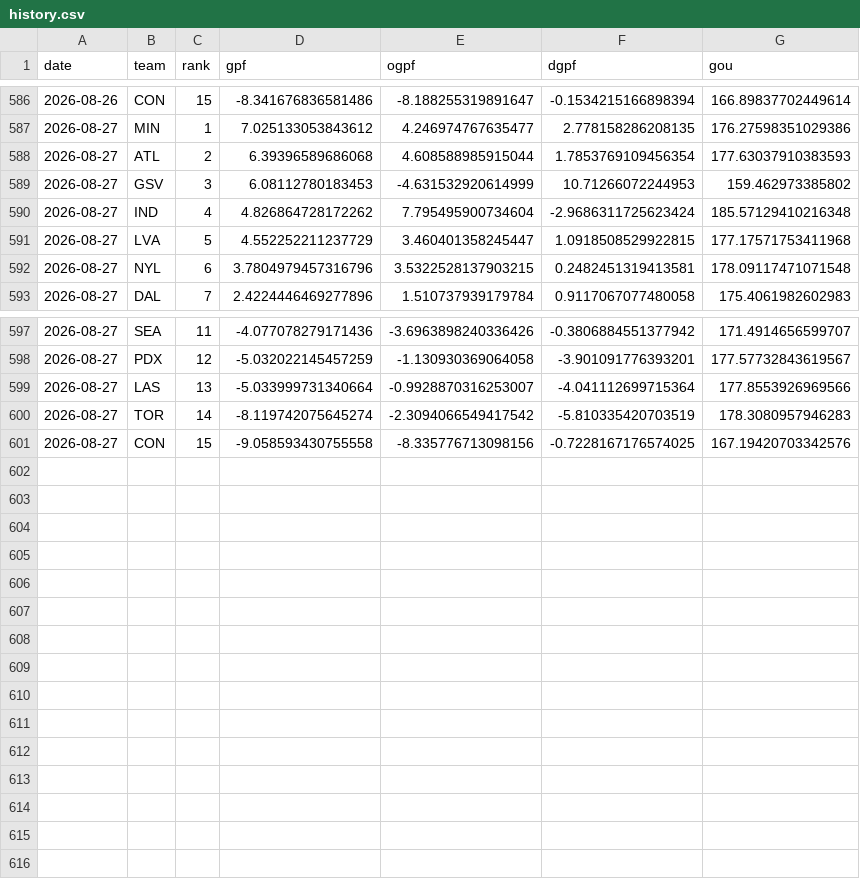
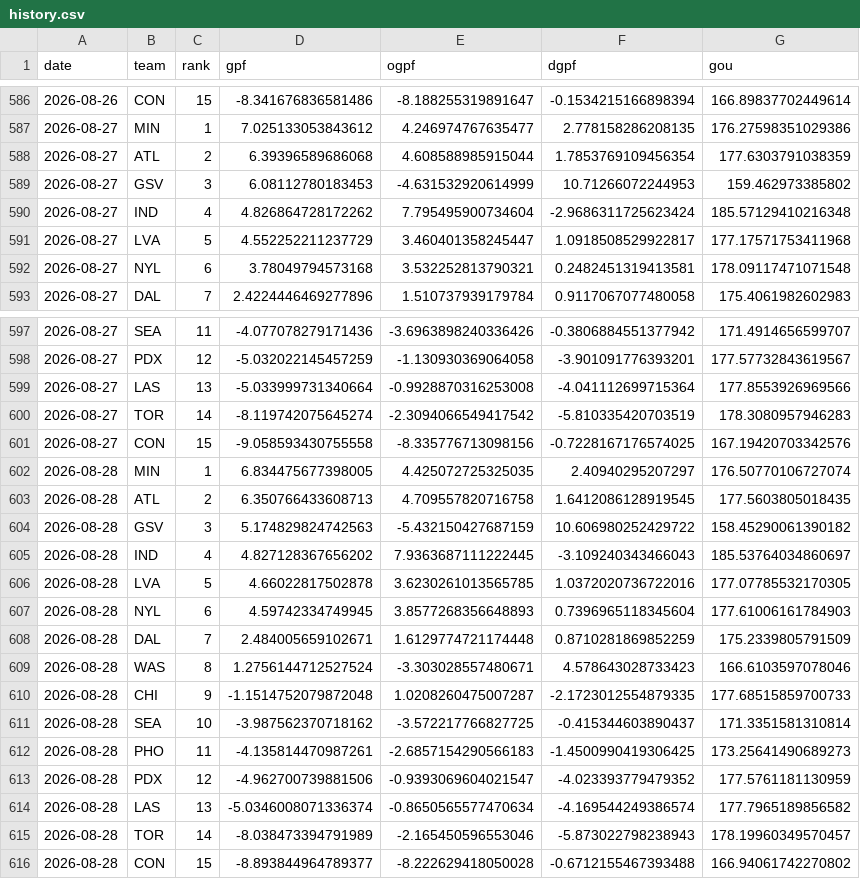
Before and after one commit to k-maaker/wnba-rankings, a CSV file: data/history.csv, drawn as a sheet; only a part is shown, gaps mark what is left out.

```diff
--- a/data/history.csv
+++ b/data/history.csv
@@ -587,7 +587,7 @@ date,team,rank,gpf,ogpf,dgpf,gou
 2026-08-27,MIN,1,7.025133053843612,4.246974767635477,2.778158286208135,176.27598351029386
-2026-08-27,ATL,2,6.39396589686068,4.608588985915044,1.7853769109456354,177.63037910383593
+2026-08-27,ATL,2,6.39396589686068,4.608588985915044,1.7853769109456354,177.6303791038359
 2026-08-27,GSV,3,6.08112780183453,-4.631532920614999,10.71266072244953,159.462973385802
 2026-08-27,IND,4,4.826864728172262,7.795495900734604,-2.9686311725623424,185.57129410216348
-2026-08-27,LVA,5,4.552252211237729,3.460401358245447,1.0918508529922815,177.17571753411968
-2026-08-27,NYL,6,3.7804979457316796,3.5322528137903215,0.2482451319413581,178.09117471071548
+2026-08-27,LVA,5,4.552252211237729,3.460401358245447,1.0918508529922817,177.17571753411968
+2026-08-27,NYL,6,3.78049794573168,3.532252813790321,0.2482451319413581,178.09117471071548
 2026-08-27,DAL,7,2.4224446469277896,1.510737939179784,0.9117067077480058,175.4061982602983
@@ -598,4 +598,19 @@ date,team,rank,gpf,ogpf,dgpf,gou
 2026-08-27,PDX,12,-5.032022145457259,-1.130930369064058,-3.901091776393201,177.57732843619567
-2026-08-27,LAS,13,-5.033999731340664,-0.9928870316253007,-4.041112699715364,177.8553926969566
+2026-08-27,LAS,13,-5.033999731340664,-0.9928870316253008,-4.041112699715364,177.8553926969566
 2026-08-27,TOR,14,-8.119742075645274,-2.3094066549417542,-5.810335420703519,178.3080957946283
 2026-08-27,CON,15,-9.058593430755558,-8.335776713098156,-0.7228167176574025,167.19420703342576
+2026-08-28,MIN,1,6.834475677398005,4.425072725325035,2.40940295207297,176.50770106727074
+2026-08-28,ATL,2,6.350766433608713,4.709557820716758,1.6412086128919545,177.5603805018435
+2026-08-28,GSV,3,5.174829824742563,-5.432150427687159,10.606980252429722,158.45290061390182
+2026-08-28,IND,4,4.827128367656202,7.9363687111222445,-3.109240343466043,185.53764034860697
+2026-08-28,LVA,5,4.66022817502878,3.6230261013565785,1.0372020736722016,177.07785532170305
+2026-08-28,NYL,6,4.59742334749945,3.8577268356648893,0.7396965118345604,177.61006161784903
+2026-08-28,DAL,7,2.484005659102671,1.6129774721174448,0.8710281869852259,175.2339805791509
+2026-08-28,WAS,8,1.2756144712527524,-3.303028557480671,4.578643028733423,166.6103597078046
+2026-08-28,CHI,9,-1.1514752079872048,1.0208260475007287,-2.1723012554879335,177.68515859700733
+2026-08-28,SEA,10,-3.987562370718162,-3.572217766827725,-0.415344603890437,171.3351581310814
+2026-08-28,PHO,11,-4.135814470987261,-2.6857154290566183,-1.4500990419306425,173.25641490689273
+2026-08-28,PDX,12,-4.962700739881506,-0.9393069604021547,-4.023393779479352,177.5761181130959
+2026-08-28,LAS,13,-5.0346008071336374,-0.8650565577470634,-4.169544249386574,177.7965189856582
+2026-08-28,TOR,14,-8.038473394791989,-2.165450596553046,-5.873022798238943,178.19960349570457
+2026-08-28,CON,15,-8.893844964789377,-8.222629418050028,-0.6712155467393488,166.94061742270802
```
Also changed, not shown: data/games.csv, docs/rankings.csv, 3 other files.
